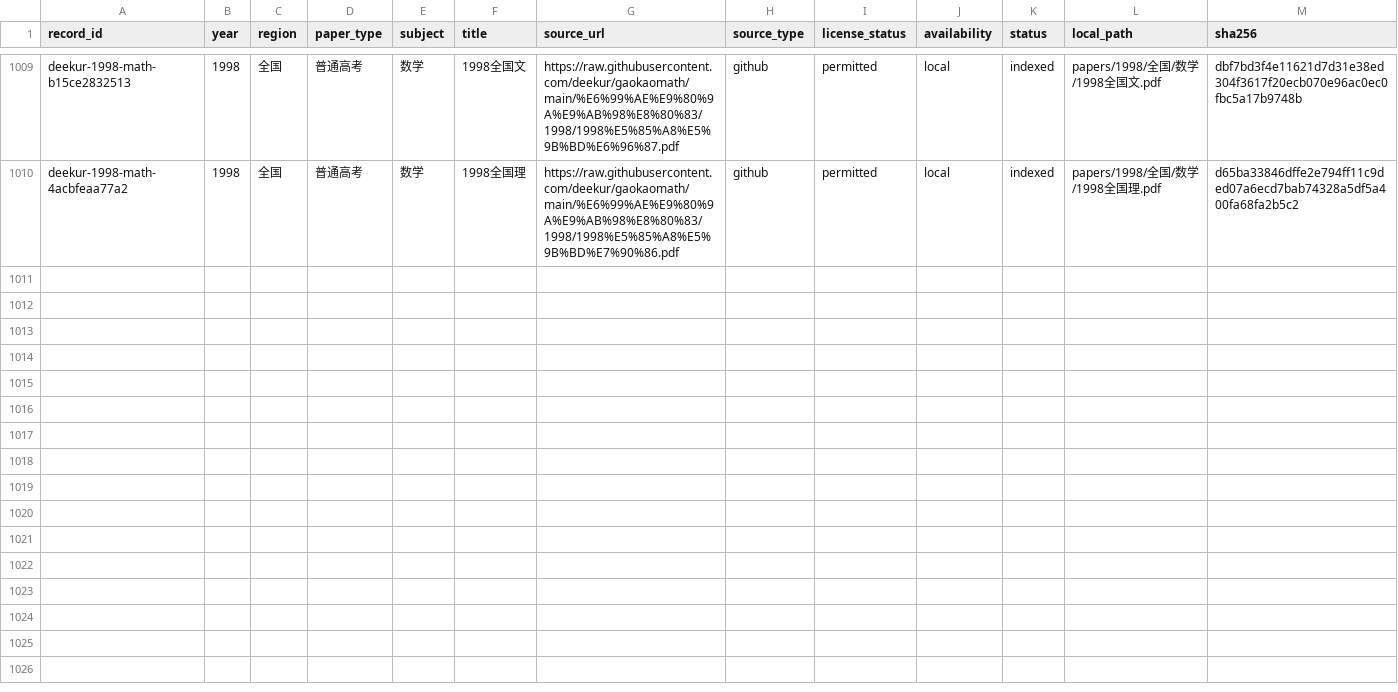
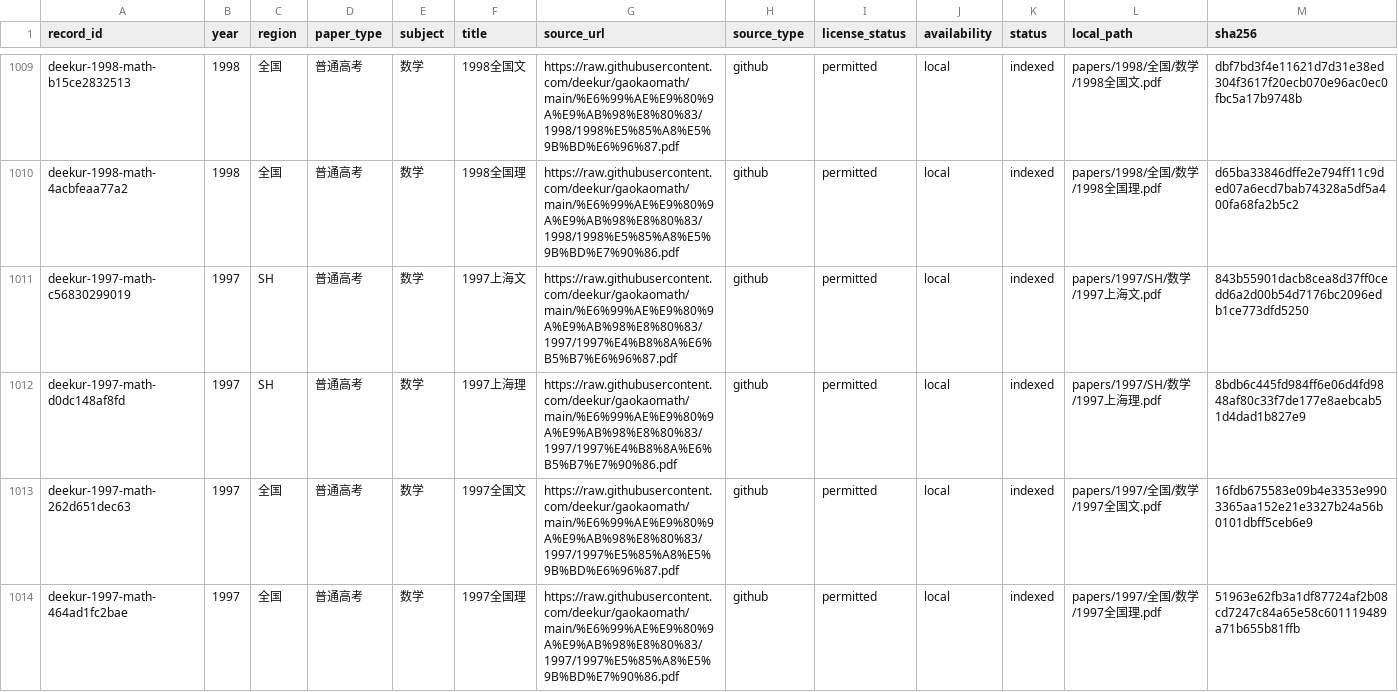
Before and after one commit to qingshuo/China-Gaokao-Papers-Collection, a CSV file: data/exams.csv, drawn as a sheet; only a part is shown, gaps mark what is left out; rows hold the shown columns only; the diff names each change by its address in the sheet, - before the commit and + after, or states it on an @@ line.

Commit message:
import 1997 historical math papers

```diff
--- a/data/exams.csv
+++ b/data/exams.csv
+row 1011: deekur-1997-math-c56830299019 | 1997 | SH | 普通高考 | 数学 | 1997上海文 | https://raw.githubusercontent.com/deekur/gaokaomath/main/%E6%99%AE%E9%80%9A%E9%AB%98%E8%80%83/1997/1997%E4%B8%8A%E6%B5%B7%E6%96%87.pdf | github | permitted | local | indexed | papers/1997/SH/数学/1997上海文.pdf | 843b55901dacb8cea8d37ff0cedd6a2d00b54d7176bc2096edb1ce773dfd5250
+row 1012: deekur-1997-math-d0dc148af8fd | 1997 | SH | 普通高考 | 数学 | 1997上海理 | https://raw.githubusercontent.com/deekur/gaokaomath/main/%E6%99%AE%E9%80%9A%E9%AB%98%E8%80%83/1997/1997%E4%B8%8A%E6%B5%B7%E7%90%86.pdf | github | permitted | local | indexed | papers/1997/SH/数学/1997上海理.pdf | 8bdb6c445fd984ff6e06d4fd9848af80c33f7de177e8aebcab51d4dad1b827e9
+row 1013: deekur-1997-math-262d651dec63 | 1997 | 全国 | 普通高考 | 数学 | 1997全国文 | https://raw.githubusercontent.com/deekur/gaokaomath/main/%E6%99%AE%E9%80%9A%E9%AB%98%E8%80%83/1997/1997%E5%85%A8%E5%9B%BD%E6%96%87.pdf | github | permitted | local | indexed | papers/1997/全国/数学/1997全国文.pdf | 16fdb675583e09b4e3353e9903365aa152e21e3327b24a56b0101dbff5ceb6e9
+row 1014: deekur-1997-math-464ad1fc2bae | 1997 | 全国 | 普通高考 | 数学 | 1997全国理 | https://raw.githubusercontent.com/deekur/gaokaomath/main/%E6%99%AE%E9%80%9A%E9%AB%98%E8%80%83/1997/1997%E5%85%A8%E5%9B%BD%E7%90%86.pdf | github | permitted | local | indexed | papers/1997/全国/数学/1997全国理.pdf | 51963e62fb3a1df87724af2b08cd7247c84a65e58c601119489a71b655b81ffb
```
Also changed, not shown: 12 other files.
